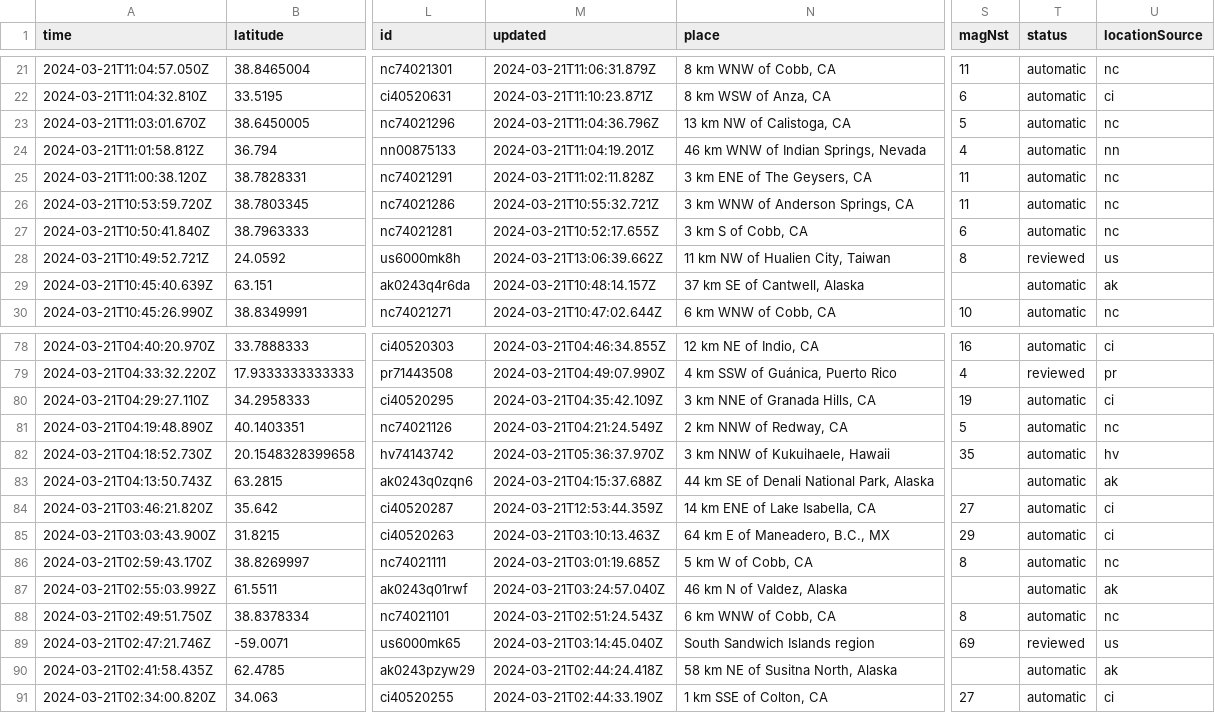
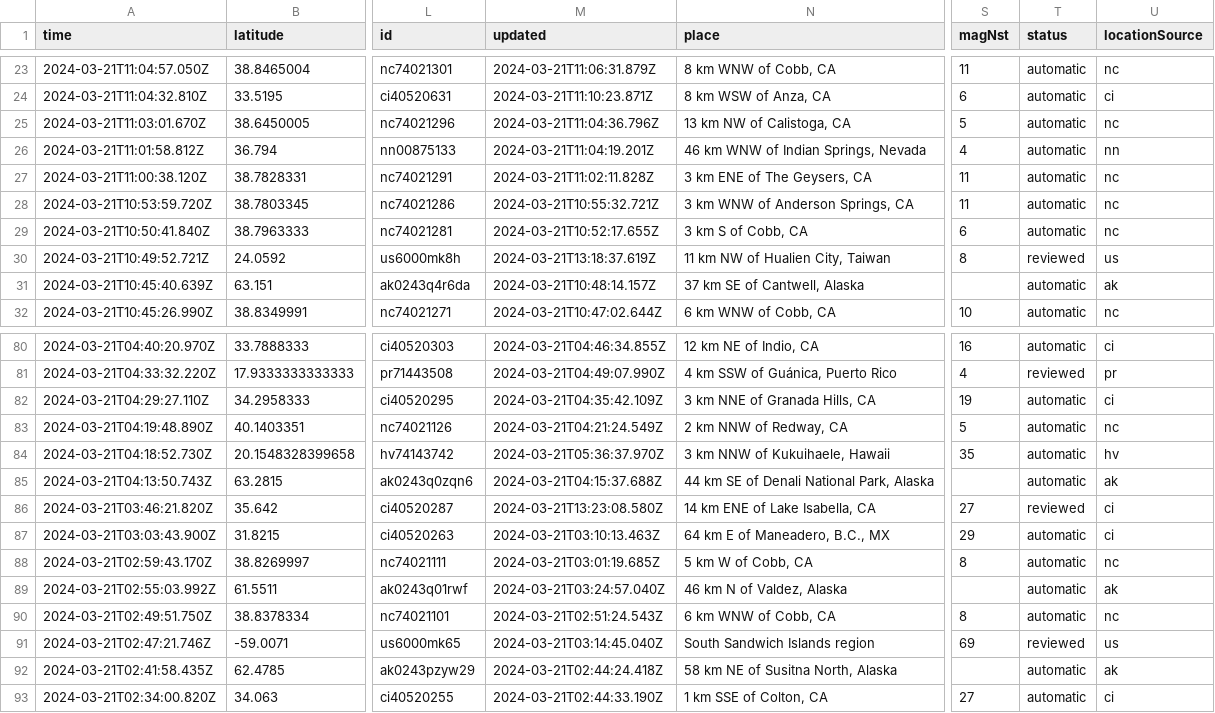
Before and after one commit to namakshenas/Github-Action-Data-Pipeline, a CSV file: usgs_current.csv, drawn as a sheet; only a part is shown, gaps mark what is left out; addresses are those after the commit; the diff covers the shown part only; the diff names each change by its address in the sheet, - before the commit and + after, or states it on an @@ line.

```diff
--- a/usgs_current.csv
+++ b/usgs_current.csv
-M30 (updated): 2024-03-21T13:06:39.662Z
+M30 (updated): 2024-03-21T13:18:37.619Z
-M86 (updated): 2024-03-21T12:53:44.359Z
+M86 (updated): 2024-03-21T13:23:08.580Z
-T86 (status): automatic
+T86 (status): reviewed
```
Also changed, not shown: 4 added rows, 3 removed rows and 7 edited cells elsewhere in this file.
